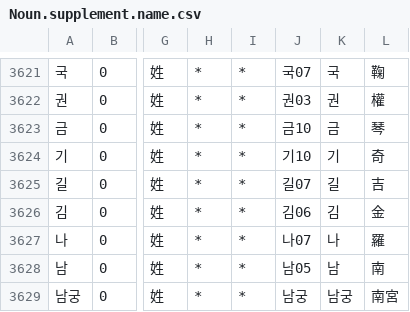
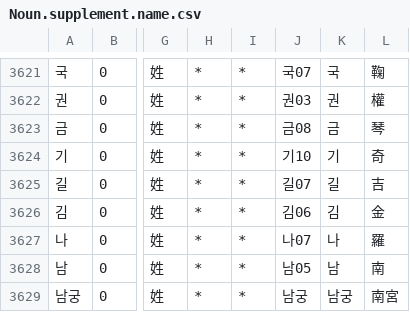
Before and after one commit to okikirmui/handic, a CSV file: seed/Noun.supplement.name.csv, drawn as a sheet; only a part is shown, gaps mark what is left out; the diff names each change by its address in the sheet, - before the commit and + after, or states it on an @@ line.

Commit message:
add item

```diff
--- a/seed/Noun.supplement.name.csv
+++ b/seed/Noun.supplement.name.csv
-J3623: 금10
+J3623: 금08
```
